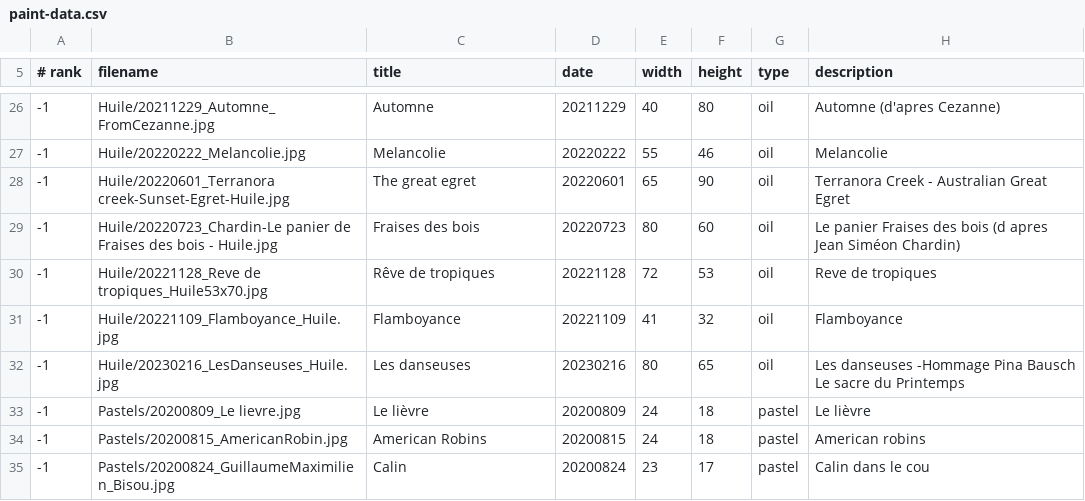
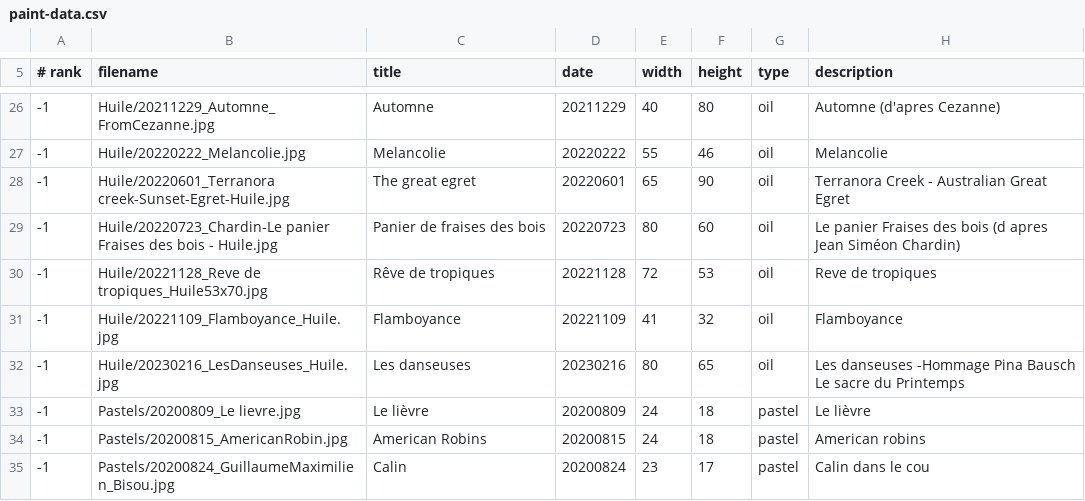
Before and after one commit to MichelEisenmann/gem-gallery, a CSV file: htdocs/public/images/paint-data.csv, drawn as a sheet; only a part is shown, gaps mark what is left out.

Commit message:
Fixing titre fichier fraises des bois

```diff
--- a/htdocs/public/images/paint-data.csv
+++ b/htdocs/public/images/paint-data.csv
@@ -28,3 +28,3 @@
 -1;Huile/20220601_Terranora creek-Sunset-Egret-Huile.jpg;The great egret;20220601;65;90;oil;Terranora Creek - Australian Great Egret
--1;Huile/20220723_Chardin-Le panier de Fraises des bois - Huile.jpg;Fraises des bois;20220723;80;60;oil;Le panier Fraises des bois (d apres Jean Siméon Chardin)
+-1;Huile/20220723_Chardin-Le panier Fraises des bois - Huile.jpg;Panier de fraises des bois;20220723;80;60;oil;Le panier Fraises des bois (d apres Jean Siméon Chardin)
 -1;Huile/20221128_Reve de tropiques_Huile53x70.jpg;Rêve de tropiques;20221128;72;53;oil;Reve de tropiques
```
